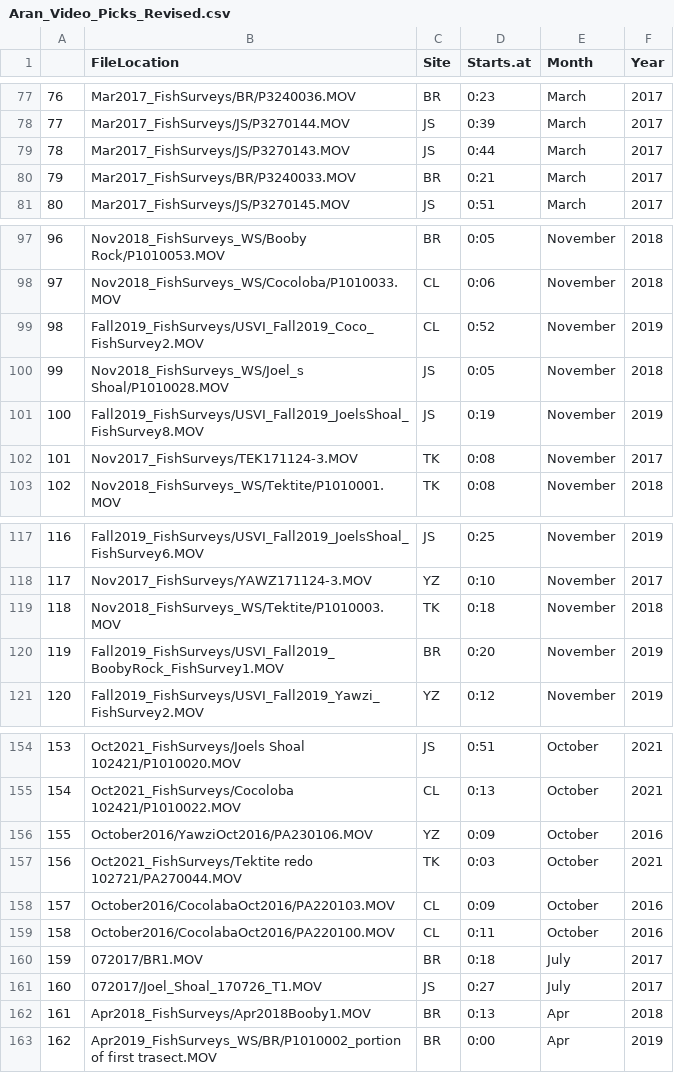
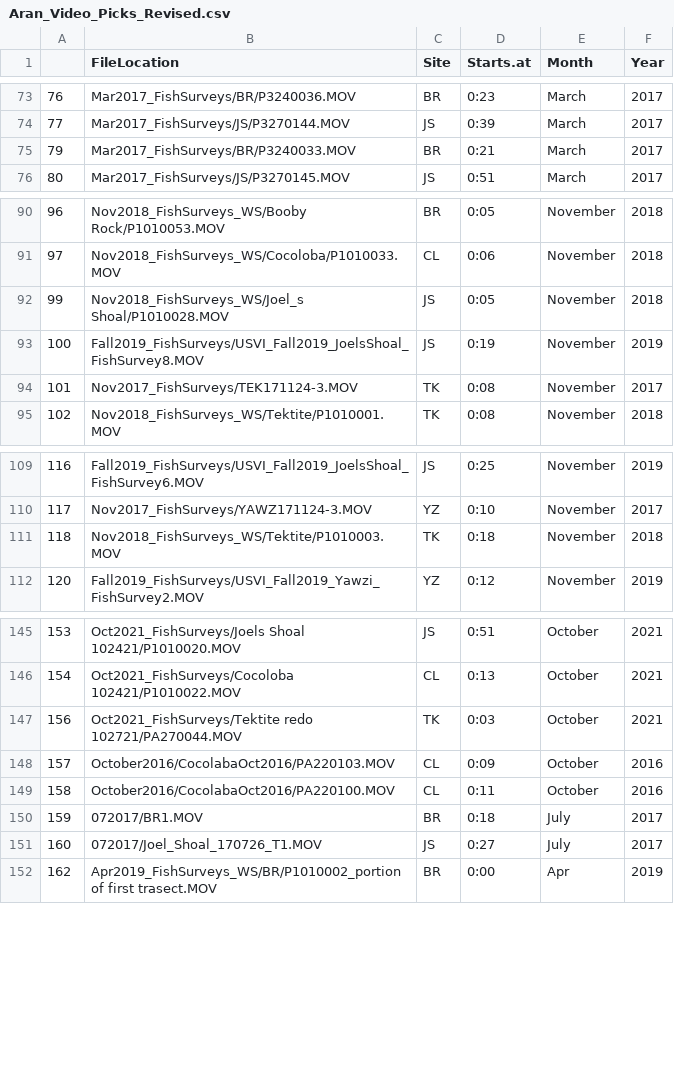
Before and after one commit to dxyang/marine_detection, a CSV file: imerit/Aran_Video_Picks_Revised.csv, drawn as a sheet; only a part is shown, gaps mark what is left out; the diff covers the shown part only; the diff names each change by its address in the sheet, - before the commit and + after, or states it on an @@ line.

```diff
--- a/imerit/Aran_Video_Picks_Revised.csv
+++ b/imerit/Aran_Video_Picks_Revised.csv
-row 79: 78 | Mar2017_FishSurveys/JS/P3270143.MOV | JS | 0:44 | March | 2017
-row 99: 98 | Fall2019_FishSurveys/USVI_Fall2019_Coco_FishSurvey2.MOV | CL | 0:52 | November | 2019
-row 120: 119 | Fall2019_FishSurveys/USVI_Fall2019_BoobyRock_FishSurvey1.MOV | BR | 0:20 | November | 2019
-row 156: 155 | October2016/YawziOct2016/PA230106.MOV | YZ | 0:09 | October | 2016
-row 162: 161 | Apr2018_FishSurveys/Apr2018Booby1.MOV | BR | 0:13 | Apr | 2018
```
Also changed, not shown: 9 removed rows elsewhere in this file.
